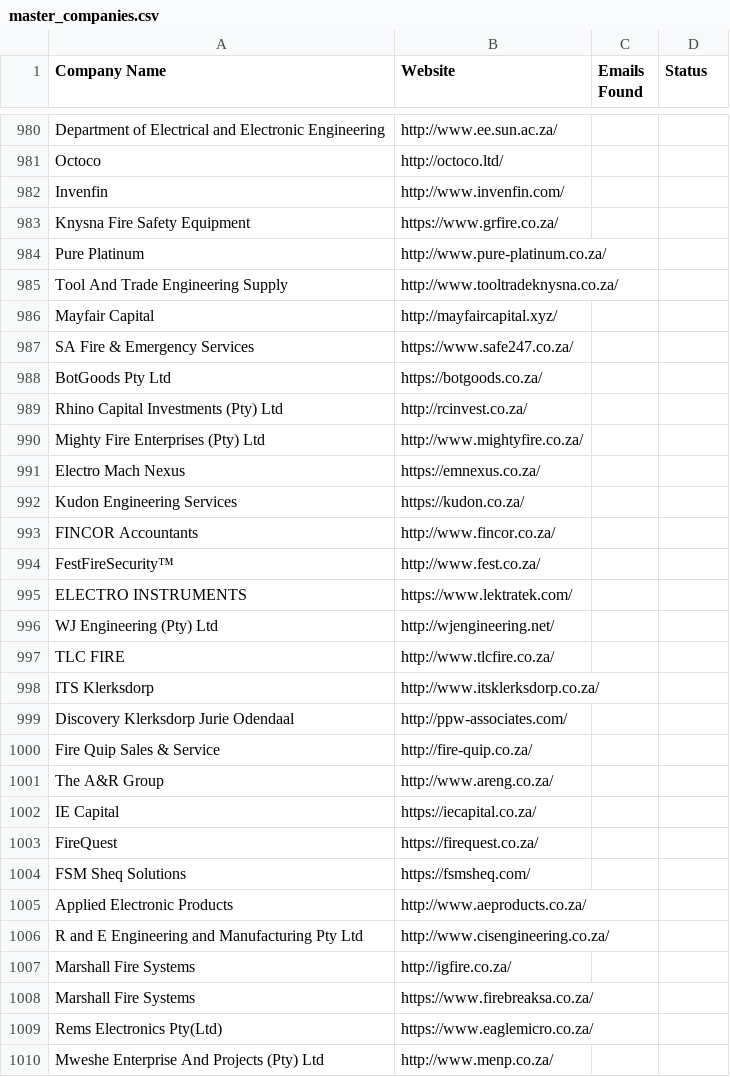
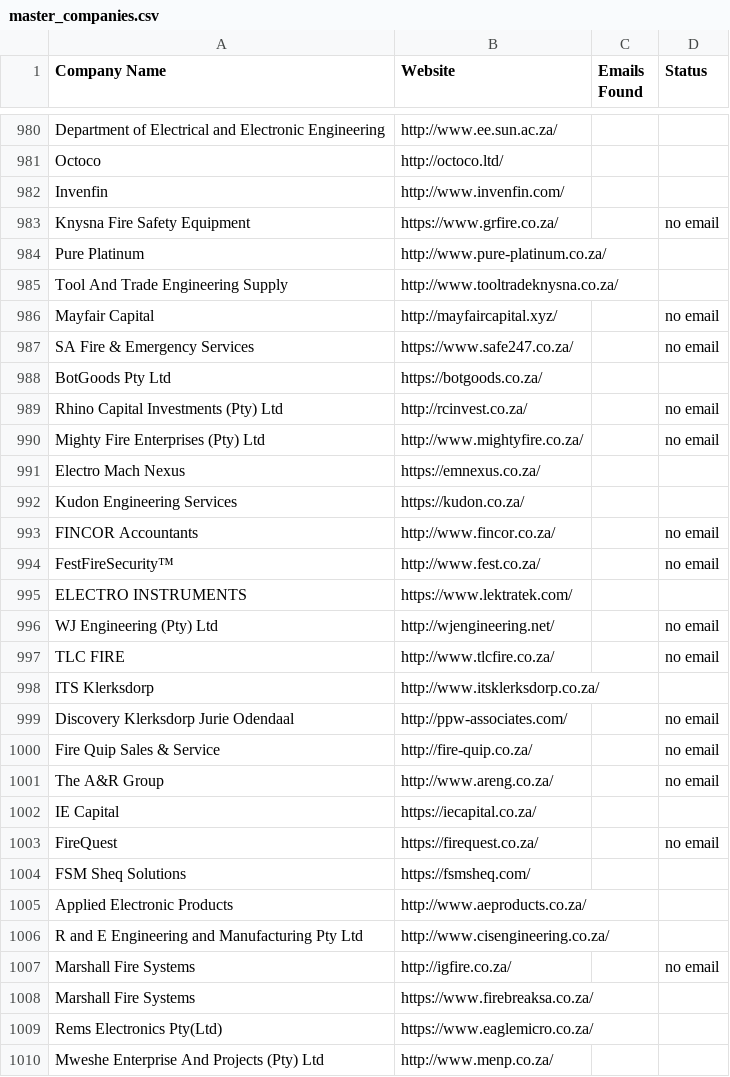
Before and after one commit to MareanaNsuku/FireDetectionOutreach, a CSV file: master_companies.csv, drawn as a sheet; only a part is shown, gaps mark what is left out; the diff covers the shown part only.

Commit message:
Update sent emails [skip ci]

```diff
--- a/master_companies.csv
+++ b/master_companies.csv
@@ -982,23 +982,23 @@ Octoco,http://octoco.ltd/,,
 Invenfin,http://www.invenfin.com/,,
-Knysna Fire Safety Equipment,https://www.grfire.co.za/,,
+Knysna Fire Safety Equipment,https://www.grfire.co.za/,,no email
 Pure Platinum,http://www.pure-platinum.co.za/,,
 Tool And Trade Engineering Supply,http://www.tooltradeknysna.co.za/,,
-Mayfair Capital,http://mayfaircapital.xyz/,,
-SA Fire & Emergency Services,https://www.safe247.co.za/,,
+Mayfair Capital,http://mayfaircapital.xyz/,,no email
+SA Fire & Emergency Services,https://www.safe247.co.za/,,no email
 BotGoods Pty Ltd,https://botgoods.co.za/,,
-Rhino Capital Investments (Pty) Ltd,http://rcinvest.co.za/,,
-Mighty Fire Enterprises (Pty) Ltd,http://www.mightyfire.co.za/,,
+Rhino Capital Investments (Pty) Ltd,http://rcinvest.co.za/,,no email
+Mighty Fire Enterprises (Pty) Ltd,http://www.mightyfire.co.za/,,no email
 Electro Mach Nexus,https://emnexus.co.za/,,
 Kudon Engineering Services,https://kudon.co.za/,,
-FINCOR Accountants,http://www.fincor.co.za/,,
-FestFireSecurity™,http://www.fest.co.za/,,
+FINCOR Accountants,http://www.fincor.co.za/,,no email
+FestFireSecurity™,http://www.fest.co.za/,,no email
 ELECTRO INSTRUMENTS,https://www.lektratek.com/,,
-WJ Engineering (Pty) Ltd,http://wjengineering.net/,,
-TLC FIRE,http://www.tlcfire.co.za/,,
+WJ Engineering (Pty) Ltd,http://wjengineering.net/,,no email
+TLC FIRE,http://www.tlcfire.co.za/,,no email
 ITS Klerksdorp,http://www.itsklerksdorp.co.za/,,
-Discovery Klerksdorp Jurie Odendaal,http://ppw-associates.com/,,
-Fire Quip Sales & Service,http://fire-quip.co.za/,,
-The A&R Group,http://www.areng.co.za/,,
+Discovery Klerksdorp Jurie Odendaal,http://ppw-associates.com/,,no email
+Fire Quip Sales & Service,http://fire-quip.co.za/,,no email
+The A&R Group,http://www.areng.co.za/,,no email
 IE Capital,https://iecapital.co.za/,,
-FireQuest,https://firequest.co.za/,,
+FireQuest,https://firequest.co.za/,,no email
 FSM Sheq Solutions,https://fsmsheq.com/,,
@@ -1006,3 +1006,3 @@ Applied Electronic Products,http://www.aeproducts.co.za/,,
 R and E Engineering and Manufacturing Pty Ltd,http://www.cisengineering.co.za/,,
-Marshall Fire Systems,http://igfire.co.za/,,
+Marshall Fire Systems,http://igfire.co.za/,,no email
 Marshall Fire Systems,https://www.firebreaksa.co.za/,,
```
Also changed, not shown: 117 edited cells elsewhere in this file.
